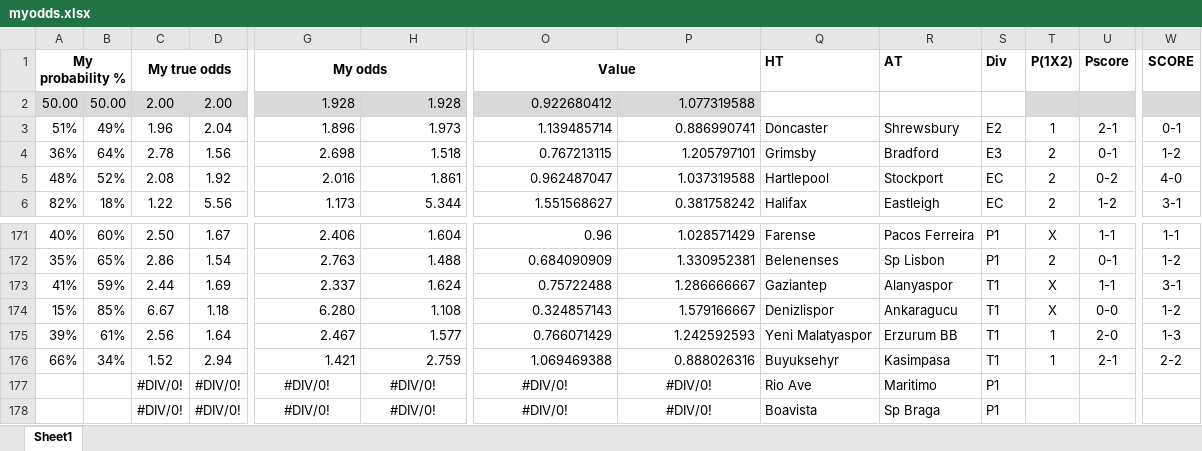
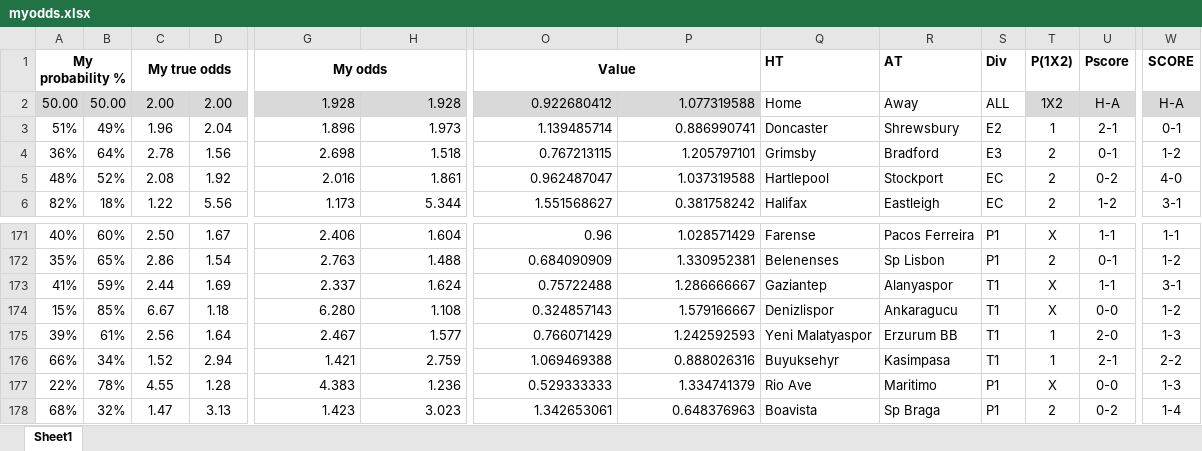
Before and after one commit to gitboyzorro5/FDAS, an Excel workbook: myodds.xlsx, sheet Sheet1, drawn as a sheet; only a part is shown, gaps mark what is left out; values as stored, in another font and other column widths than the file's, no borders; the diff covers the shown part only; the diff names each change by its address in the sheet, - before the commit and + after, or states it on an @@ line.

Commit message:
updated league tables

```diff
--- a/myodds.xlsx (sheet Sheet1)
+++ b/myodds.xlsx (sheet Sheet1)
-Q2 (HT): (empty)
+Q2 (HT): Home
-R2 (AT): (empty)
+R2 (AT): Away
-S2 (Div): (empty)
+S2 (Div): ALL
-T2 (P(1X2)): (empty)
+T2 (P(1X2)): 1X2
-U2 (Pscore): (empty)
+U2 (Pscore): H-A
-W2 (SCORE): (empty)
+W2 (SCORE): H-A
-A177 (My probability %): (empty)
+A177 (My probability %): 22%
-B177: (empty)
+B177: 78%
-C177 (My true odds): #DIV/0!
+C177 (My true odds): 4.55
-D177: #DIV/0!
+D177: 1.28
-G177 (My odds): #DIV/0!
+G177 (My odds): 4.383
-G177:H178 alignment: center
+G177:H178 alignment: right
-H177: #DIV/0!
+H177: 1.236
-O177 (Value): #DIV/0!
+O177 (Value): 0.529333333
-O177:P178 alignment: center
+O177:P178 alignment: right
-P177: #DIV/0!
+P177: 1.334741379
-T177 (P(1X2)): (empty)
+T177 (P(1X2)): X
-U177 (Pscore): (empty)
+U177 (Pscore): 0-0
-W177 (SCORE): (empty)
+W177 (SCORE): 1-3
-A178 (My probability %): (empty)
+A178 (My probability %): 68%
-B178: (empty)
+B178: 32%
-C178 (My true odds): #DIV/0!
+C178 (My true odds): 1.47
-D178: #DIV/0!
+D178: 3.13
-G178 (My odds): #DIV/0!
+G178 (My odds): 1.423
-H178: #DIV/0!
+H178: 3.023
-O178 (Value): #DIV/0!
+O178 (Value): 1.342653061
-P178: #DIV/0!
+P178: 0.648376963
-T178 (P(1X2)): (empty)
+T178 (P(1X2)): 2
-U178 (Pscore): (empty)
+U178 (Pscore): 0-2
-W178 (SCORE): (empty)
+W178 (SCORE): 1-4
```
Also changed, not shown: 16 added rows, 74 edited cells and cell formats elsewhere in this sheet, 3 other files.
